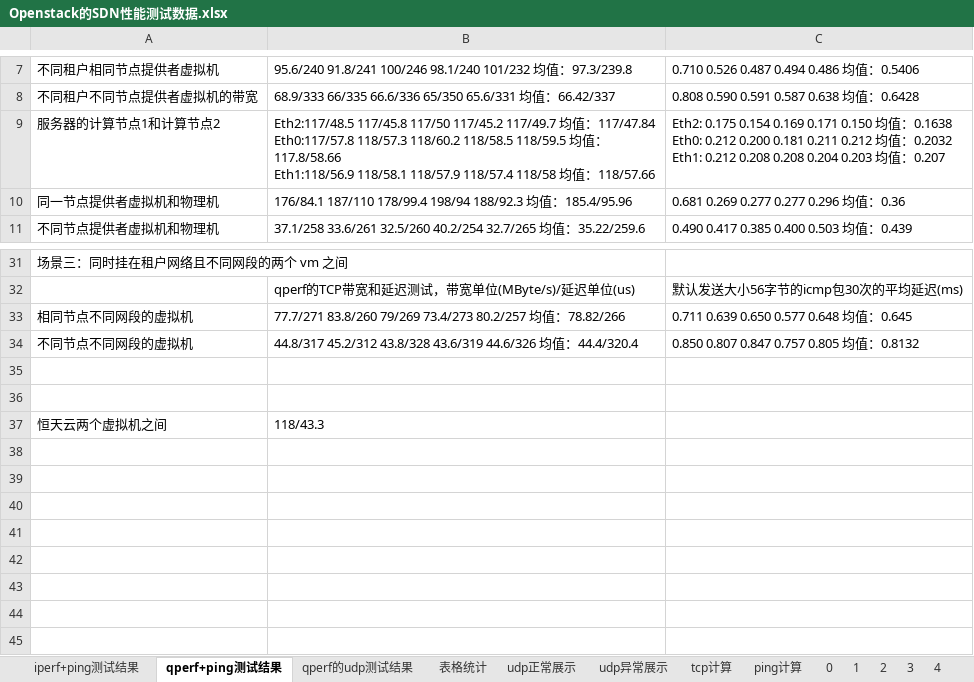
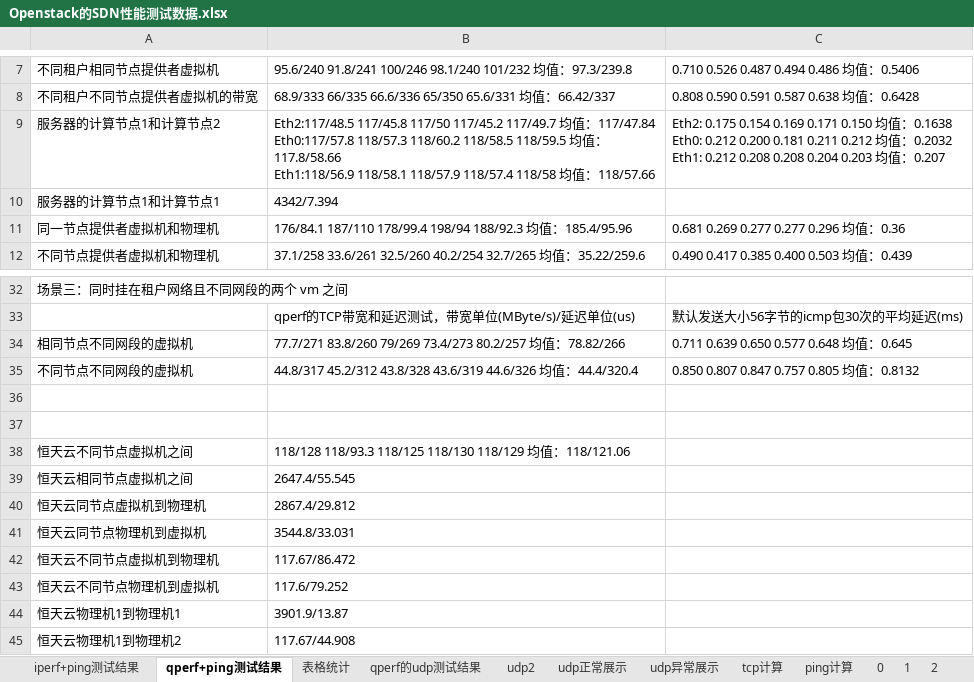
Before and after one commit to Ma-star/Working, an Excel workbook: 网络/Openstack的SDN性能测试数据.xlsx, sheet qperf+ping测试结果, drawn as a sheet; only a part is shown, gaps mark what is left out; values as stored, in another font and other column widths than the file's, no borders; removed rows and columns are numbered as before the commit, all else as after; the diff names each change by its address in the sheet, - before the commit and + after, or states it on an @@ line.

```diff
--- a/网络/Openstack的SDN性能测试数据.xlsx (sheet qperf+ping测试结果)
+++ b/网络/Openstack的SDN性能测试数据.xlsx (sheet qperf+ping测试结果)
+sheet tab: udp2
@@ sheet tab order changed: iperf+ping测试结果 | qperf+ping测试结果 | 表格统计 | qperf的udp测试结果 | udp2 | udp正常展示 | udp异常展示 | tcp计算 | ping计算 | 0 | 1 | 2 @@
+row 10: 服务器的计算节点1和计算节点1 | 4342/7.394
-row 37: 恒天云两个虚拟机之间 | 118/43.3
+row 38: 恒天云不同节点虚拟机之间 | 118/128 118/93.3 118/125 118/130 118/129 均值：118/121.06
+row 39: 恒天云相同节点虚拟机之间 | 2647.4/55.545
+row 40: 恒天云同节点虚拟机到物理机 | 2867.4/29.812
+row 41: 恒天云同节点物理机到虚拟机 | 3544.8/33.031
+row 42: 恒天云不同节点虚拟机到物理机 | 117.67/86.472
+row 43: 恒天云不同节点物理机到虚拟机 | 117.6/79.252
+row 44: 恒天云物理机1到物理机1 | 3901.9/13.87
+row 45: 恒天云物理机1到物理机2 | 117.67/44.908
```
Also changed, not shown: sheet 表格统计, sheet tcp计算, charts or pictures, 18 other files.
